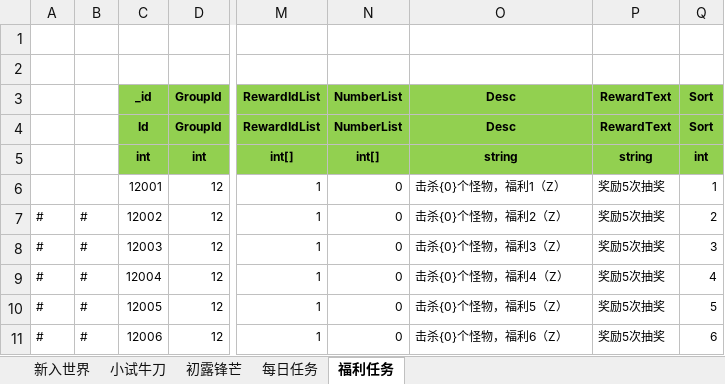
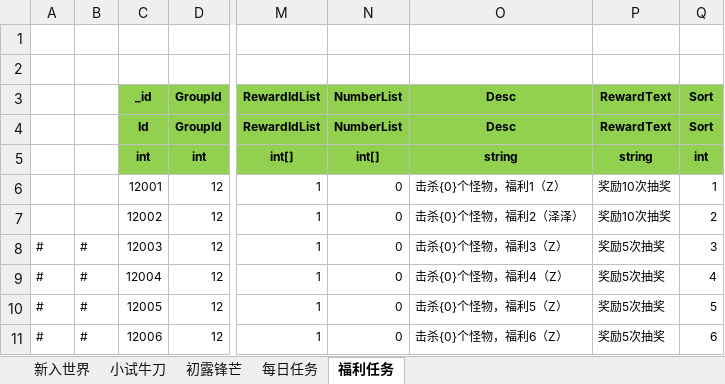
Before and after one commit to wokanjianyang/legend2, an Excel workbook: Excel/AchievementTaskConfig.xlsx, sheet 福利任务, drawn as a sheet; only a part is shown, gaps mark what is left out; values as stored, in another font and other column widths than the file's, no borders; the diff names each change by its address in the sheet, - before the commit and + after, or states it on an @@ line.

```diff
--- a/Excel/AchievementTaskConfig.xlsx (sheet 福利任务)
+++ b/Excel/AchievementTaskConfig.xlsx (sheet 福利任务)
-P6:P7: 奖励5次抽奖
+P6:P7: 奖励10次抽奖
-A7: #
+A7: (empty)
-B7: #
+B7: (empty)
-O7: 击杀{0}个怪物，福利2（Z）
+O7: 击杀{0}个怪物，福利2（泽泽）
```
Also changed, not shown: 6 other files.
